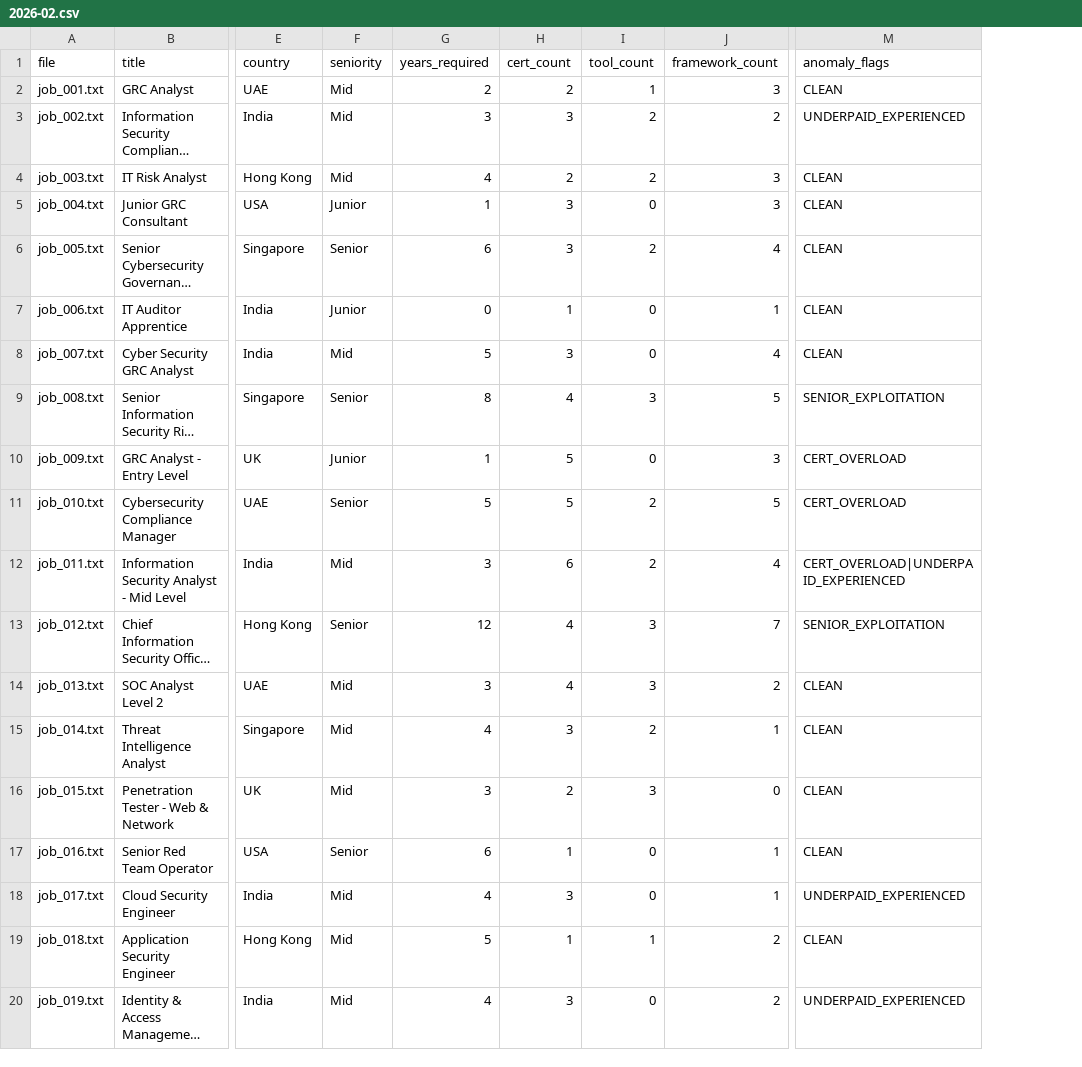
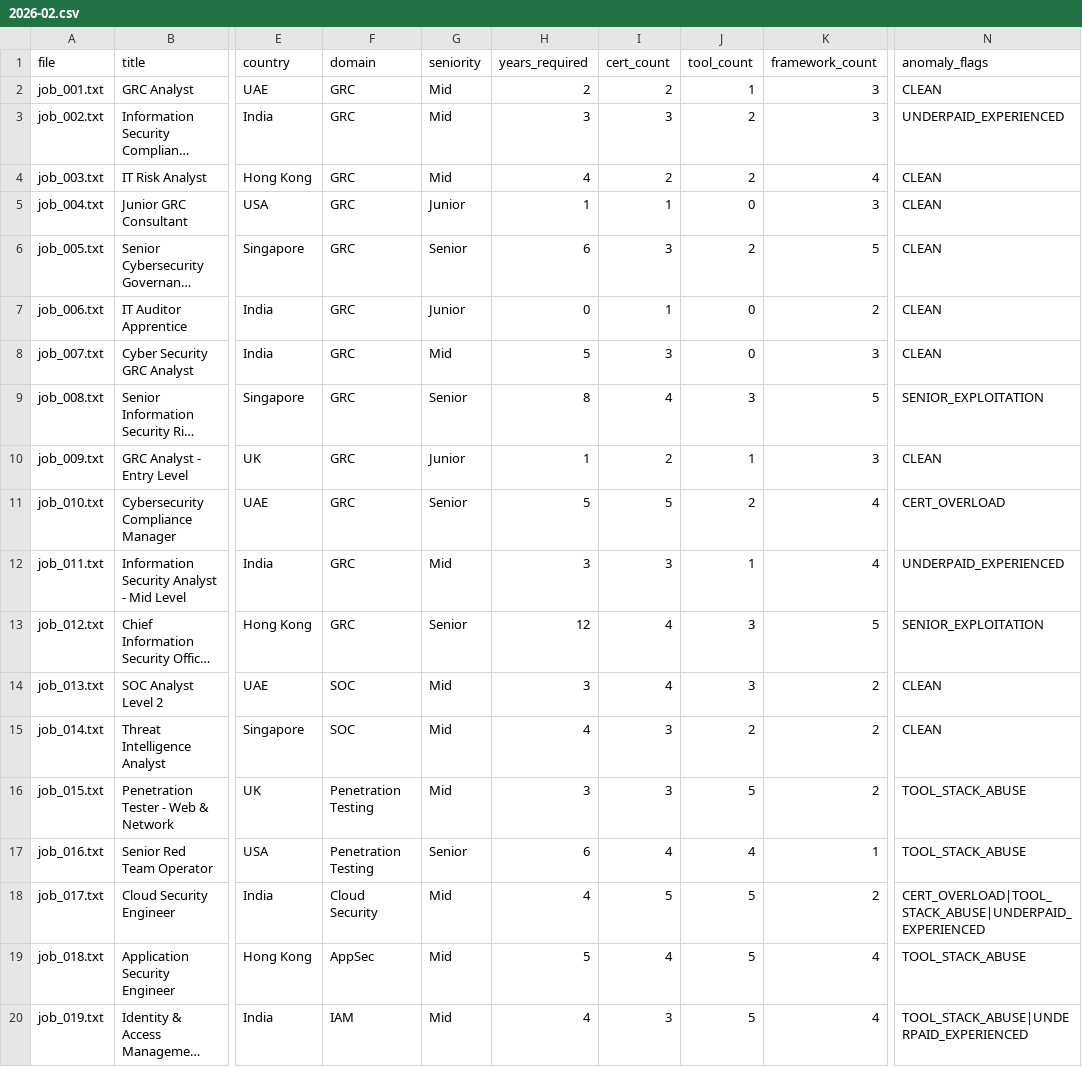
Before and after one commit to regantemudo/Cybersecurity-Skill-Inflation-Index, a CSV file: data/processed/2026-02.csv, drawn as a sheet; only a part is shown, gaps mark what is left out; long unchanged cells end in …; addresses are those after the commit; the diff names each change by its address in the sheet, - before the commit and + after, or states it on an @@ line.

```diff
--- a/data/processed/2026-02.csv
+++ b/data/processed/2026-02.csv
+column F (domain), rows 2-20: GRC | GRC | GRC | GRC | GRC | GRC | GRC | GRC | GRC | GRC | GRC | GRC | SOC | SOC | Penetration Testing | Penetration Testing | Cloud Security | AppSec | IAM
-K3 (framework_count): 2
+K3 (framework_count): 3
-K4 (framework_count): 3
+K4 (framework_count): 4
-I5 (cert_count): 3
+I5 (cert_count): 1
-K6 (framework_count): 4
+K6 (framework_count): 5
-K7 (framework_count): 1
+K7 (framework_count): 2
-K8 (framework_count): 4
+K8 (framework_count): 3
-I10 (cert_count): 5
+I10 (cert_count): 2
-J10 (tool_count): 0
+J10 (tool_count): 1
-N10 (anomaly_flags): CERT_OVERLOAD
+N10 (anomaly_flags): CLEAN
-K11 (framework_count): 5
+K11 (framework_count): 4
-I12 (cert_count): 6
+I12 (cert_count): 3
-J12 (tool_count): 2
+J12 (tool_count): 1
-N12 (anomaly_flags): CERT_OVERLOAD|UNDERPAID_EXPERIENCED
+N12 (anomaly_flags): UNDERPAID_EXPERIENCED
-K13 (framework_count): 7
+K13 (framework_count): 5
-K15 (framework_count): 1
+K15 (framework_count): 2
-I16 (cert_count): 2
+I16 (cert_count): 3
-J16 (tool_count): 3
+J16 (tool_count): 5
-K16 (framework_count): 0
+K16 (framework_count): 2
-N16:N17 (anomaly_flags): CLEAN
+N16:N17 (anomaly_flags): TOOL_STACK_ABUSE
-I17 (cert_count): 1
+I17 (cert_count): 4
-J17 (tool_count): 0
+J17 (tool_count): 4
-I18 (cert_count): 3
+I18 (cert_count): 5
-J18 (tool_count): 0
+J18 (tool_count): 5
-K18 (framework_count): 1
+K18 (framework_count): 2
-N18 (anomaly_flags): UNDERPAID_EXPERIENCED
+N18 (anomaly_flags): CERT_OVERLOAD|TOOL_STACK_ABUSE|UNDERPAID_EXPERIENCED
-I19 (cert_count): 1
+I19 (cert_count): 4
-J19 (tool_count): 1
+J19 (tool_count): 5
-K19:K20 (framework_count): 2
+K19:K20 (framework_count): 4
-N19 (anomaly_flags): CLEAN
+N19 (anomaly_flags): TOOL_STACK_ABUSE
-J20 (tool_count): 0
+J20 (tool_count): 5
-N20 (anomaly_flags): UNDERPAID_EXPERIENCED
+N20 (anomaly_flags): TOOL_STACK_ABUSE|UNDERPAID_EXPERIENCED
```
Also changed, not shown: data/processed/country_index.csv, data/processed/monthly_index.csv, 15 other files.
